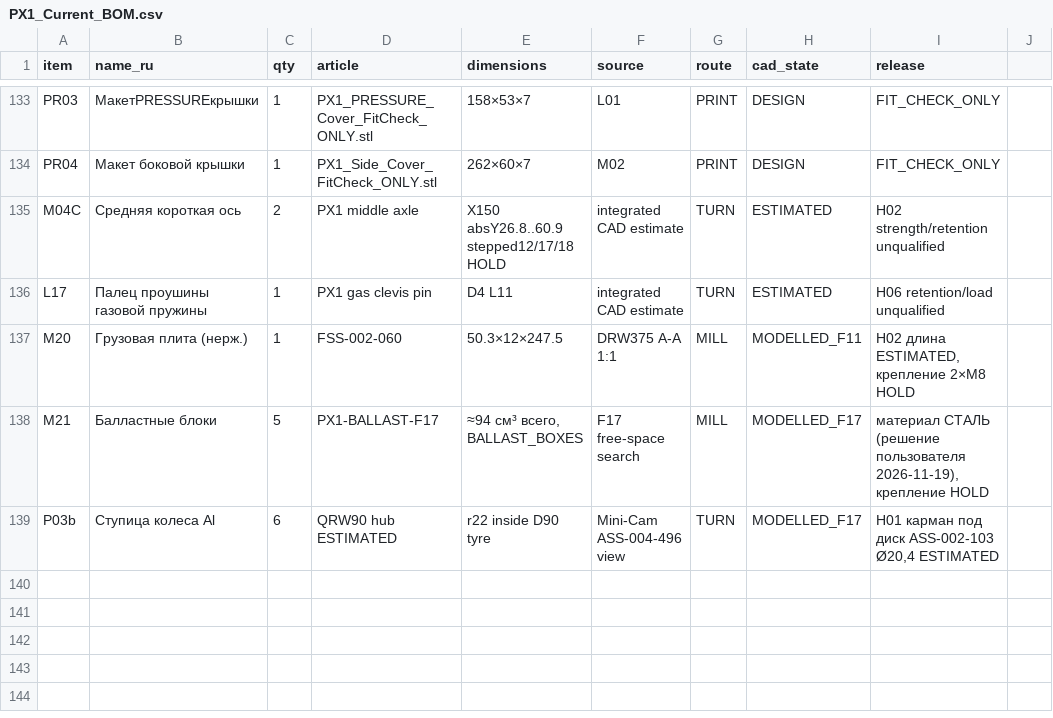
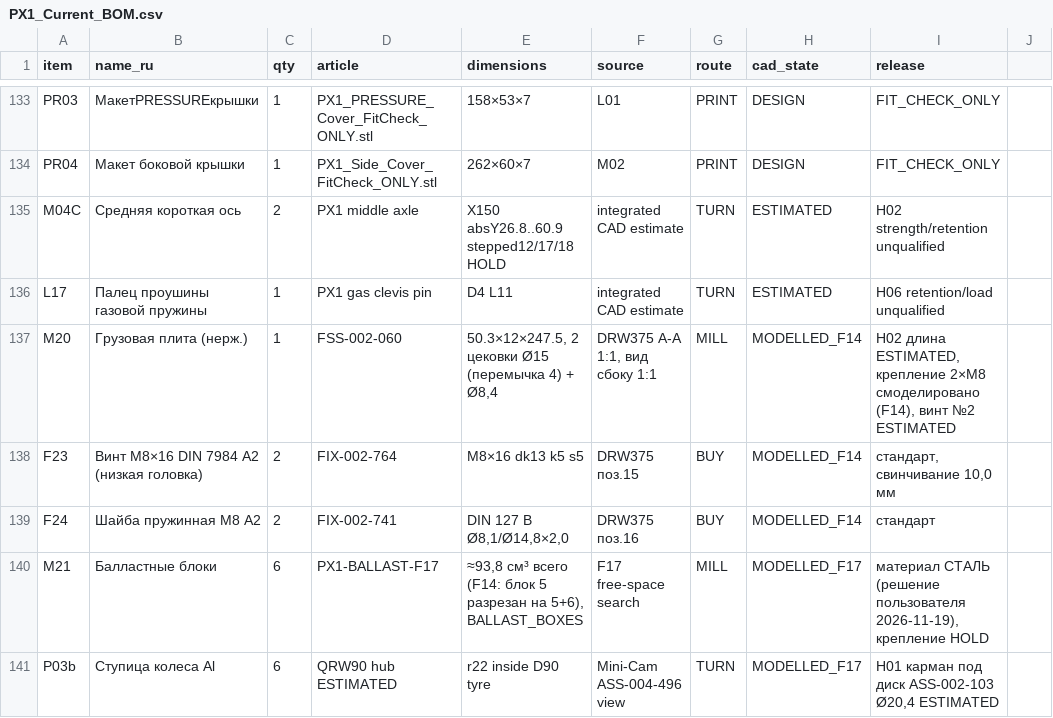
Before and after one commit to lelelelelelele543-star/PX1-teleinspection-robot, a CSV file: current/PX1_Current_BOM.csv, drawn as a sheet; only a part is shown, gaps mark what is left out.

```diff
--- a/current/PX1_Current_BOM.csv
+++ b/current/PX1_Current_BOM.csv
@@ -136,4 +136,6 @@ M04C;Средняя короткая ось;2;PX1 middle axle;X150 absY26.8..60.
 L17;Палец проушины газовой пружины;1;PX1 gas clevis pin;D4 L11;integrated CAD estimate;TURN;ESTIMATED;H06 retention/load unqualified
-M20;Грузовая плита (нерж.);1;FSS-002-060;50.3×12×247.5;DRW375 A-A 1:1;MILL;MODELLED_F11;H02 длина ESTIMATED, крепление 2×M8 HOLD
-M21;Балластные блоки;5;PX1-BALLAST-F17;≈94 см³ всего, BALLAST_BOXES;F17 free-space search;MILL;MODELLED_F17;материал СТАЛЬ (решение пользователя 2026-11-19), крепление HOLD
+M20;Грузовая плита (нерж.);1;FSS-002-060;50.3×12×247.5, 2 цековки Ø15 (перемычка 4) + Ø8,4;DRW375 A-A 1:1, вид сбоку 1:1;MILL;MODELLED_F14;H02 длина ESTIMATED, крепление 2×M8 смоделировано (F14), винт №2 ESTIMATED
+F23;Винт M8×16 DIN 7984 A2 (низкая головка);2;FIX-002-764;M8×16 dk13 k5 s5;DRW375 поз.15;BUY;MODELLED_F14;стандарт, свинчивание 10,0 мм
+F24;Шайба пружинная M8 A2;2;FIX-002-741;DIN 127 B Ø8,1/Ø14,8×2,0;DRW375 поз.16;BUY;MODELLED_F14;стандарт
+M21;Балластные блоки;6;PX1-BALLAST-F17;≈93,8 см³ всего (F14: блок 5 разрезан на 5+6), BALLAST_BOXES;F17 free-space search;MILL;MODELLED_F17;материал СТАЛЬ (решение пользователя 2026-11-19), крепление HOLD
 P03b;Ступица колеса Al;6;QRW90 hub ESTIMATED;r22 inside D90 tyre;Mini-Cam ASS-004-496 view;TURN;MODELLED_F17;H01 карман под диск ASS-002-103 Ø20,4 ESTIMATED
```
Also changed, not shown: 32 other files.
